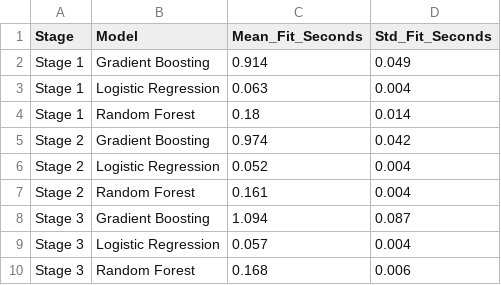
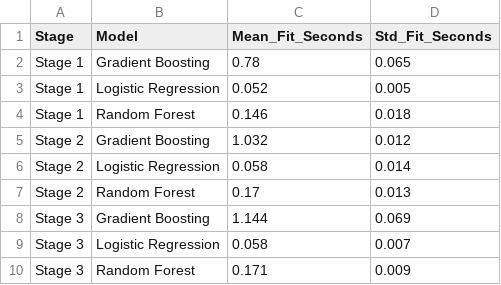
Before and after one commit to NikhilSAROOP-21/Research-Notebook, a CSV file: outputs/tables/phase12_baseline_fit_times.csv, drawn as a sheet.

```diff
--- a/outputs/tables/phase12_baseline_fit_times.csv
+++ b/outputs/tables/phase12_baseline_fit_times.csv
@@ -1,10 +1,10 @@
 Stage,Model,Mean_Fit_Seconds,Std_Fit_Seconds
-Stage 1,Gradient Boosting,0.914,0.049
-Stage 1,Logistic Regression,0.063,0.004
-Stage 1,Random Forest,0.18,0.014
-Stage 2,Gradient Boosting,0.974,0.042
-Stage 2,Logistic Regression,0.052,0.004
-Stage 2,Random Forest,0.161,0.004
-Stage 3,Gradient Boosting,1.094,0.087
-Stage 3,Logistic Regression,0.057,0.004
-Stage 3,Random Forest,0.168,0.006
+Stage 1,Gradient Boosting,0.78,0.065
+Stage 1,Logistic Regression,0.052,0.005
+Stage 1,Random Forest,0.146,0.018
+Stage 2,Gradient Boosting,1.032,0.012
+Stage 2,Logistic Regression,0.058,0.014
+Stage 2,Random Forest,0.17,0.013
+Stage 3,Gradient Boosting,1.144,0.069
+Stage 3,Logistic Regression,0.058,0.007
+Stage 3,Random Forest,0.171,0.009
```
Also changed, not shown: outputs/tables/phase12_baseline_cv_fold_results.csv, outputs/tables/phase13_tuning_candidate_summary.csv, 8 other files.
